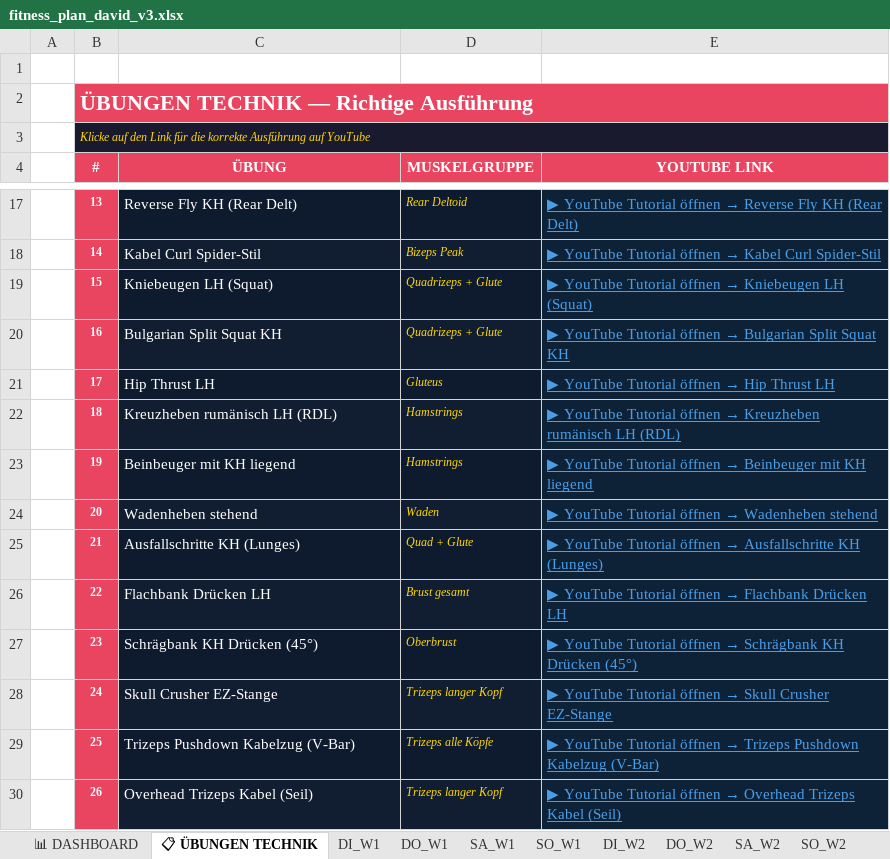
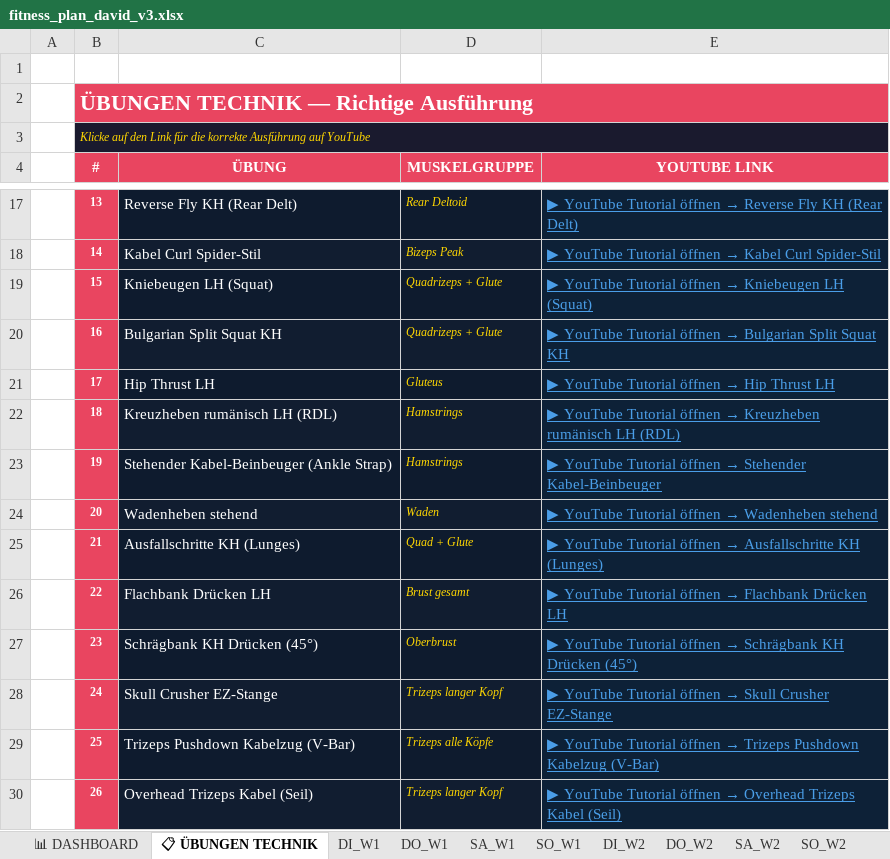
Before and after one commit to bohlerdavid/web, an Excel workbook: fitness_plan_david_v3.xlsx, sheet 📋 ÜBUNGEN TECHNIK, drawn as a sheet; only a part is shown, gaps mark what is left out; values as stored, in another font and other column widths than the file's, no borders; the diff names each change by its address in the sheet, - before the commit and + after, or states it on an @@ line.

```diff
--- a/fitness_plan_david_v3.xlsx (sheet 📋 ÜBUNGEN TECHNIK)
+++ b/fitness_plan_david_v3.xlsx (sheet 📋 ÜBUNGEN TECHNIK)
-C23 (ÜBUNG): Beinbeuger mit KH liegend
+C23 (ÜBUNG): Stehender Kabel-Beinbeuger (Ankle Strap)
@@ E23 (YOUTUBE LINK): …öffnen → Beinbeuger mit KH liegend → …öffnen → Stehender Kabel-Beinbeuger @@
```
Also changed, not shown: sheet SA_W4, sheet SA_W5, sheet SA_W6, sheet SA_W7, sheet SA_W8, sheet SA_W3.
